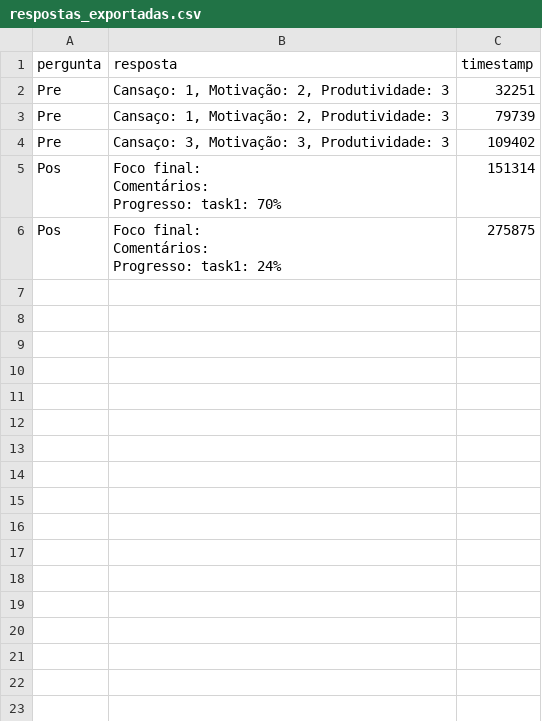
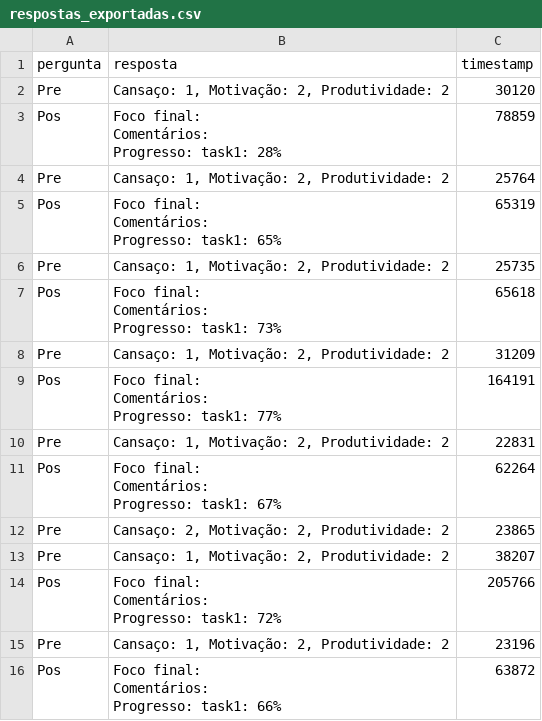
Before and after one commit to Melo-Luisa/AuTomato_Oficial, a CSV file: respostas_exportadas.csv, drawn as a sheet.

```diff
--- a/respostas_exportadas.csv
+++ b/respostas_exportadas.csv
@@ -1,10 +1,30 @@
 pergunta,resposta,timestamp
-Pre,"Cansaço: 1, Motivação: 2, Produtividade: 3",32251
-Pre,"Cansaço: 1, Motivação: 2, Produtividade: 3",79739
-Pre,"Cansaço: 3, Motivação: 3, Produtividade: 3",109402
-Pos,"Foco final:
-Comentários:
-Progresso: task1: 70% ",151314
-Pos,"Foco final:
-Comentários:
-Progresso: task1: 24% ",275875
+Pre,"Cansaço: 1, Motivação: 2, Produtividade: 2",30120
+Pos,"Foco final:
+Comentários:
+Progresso: task1: 28% ",78859
+Pre,"Cansaço: 1, Motivação: 2, Produtividade: 2",25764
+Pos,"Foco final:
+Comentários:
+Progresso: task1: 65% ",65319
+Pre,"Cansaço: 1, Motivação: 2, Produtividade: 2",25735
+Pos,"Foco final:
+Comentários:
+Progresso: task1: 73% ",65618
+Pre,"Cansaço: 1, Motivação: 2, Produtividade: 2",31209
+Pos,"Foco final:
+Comentários:
+Progresso: task1: 77% ",164191
+Pre,"Cansaço: 1, Motivação: 2, Produtividade: 2",22831
+Pos,"Foco final:
+Comentários:
+Progresso: task1: 67% ",62264
+Pre,"Cansaço: 2, Motivação: 2, Produtividade: 2",23865
+Pre,"Cansaço: 1, Motivação: 2, Produtividade: 2",38207
+Pos,"Foco final:
+Comentários:
+Progresso: task1: 72% ",205766
+Pre,"Cansaço: 1, Motivação: 2, Produtividade: 2",23196
+Pos,"Foco final:
+Comentários:
+Progresso: task1: 66% ",63872
```
Also changed, not shown: 3 other files.
